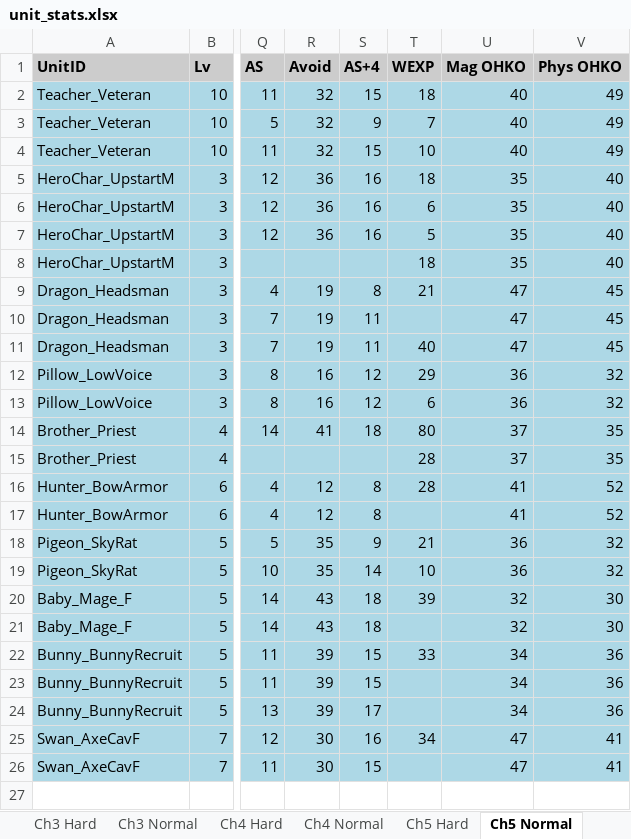
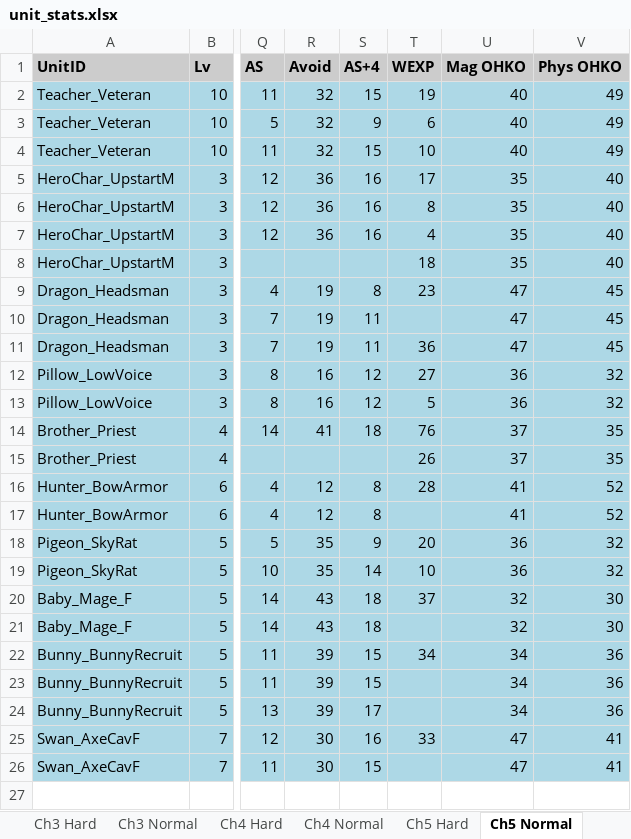
Before and after one commit to kanstyle/FisherKing-Public, an Excel workbook: unit_stats.xlsx, sheet Ch5 Normal, drawn as a sheet; only a part is shown, gaps mark what is left out; values as stored, in another font and other column widths than the file's, no borders; the diff covers the shown part only; the diff names each change by its address in the sheet, - before the commit and + after, or states it on an @@ line.

```diff
--- a/unit_stats.xlsx (sheet Ch5 Normal)
+++ b/unit_stats.xlsx (sheet Ch5 Normal)
-T2 (WEXP): 18
+T2 (WEXP): 19
-T3 (WEXP): 7
+T3 (WEXP): 6
-T5 (WEXP): 18
+T5 (WEXP): 17
-T6 (WEXP): 6
+T6 (WEXP): 8
-T7 (WEXP): 5
+T7 (WEXP): 4
-T9 (WEXP): 21
+T9 (WEXP): 23
-T11 (WEXP): 40
+T11 (WEXP): 36
-T12 (WEXP): 29
+T12 (WEXP): 27
-T13 (WEXP): 6
+T13 (WEXP): 5
-T14 (WEXP): 80
+T14 (WEXP): 76
-T15 (WEXP): 28
+T15 (WEXP): 26
-T18 (WEXP): 21
+T18 (WEXP): 20
-T20 (WEXP): 39
+T20 (WEXP): 37
-T22 (WEXP): 33
+T22 (WEXP): 34
-T25 (WEXP): 34
+T25 (WEXP): 33
```
Also changed, not shown: 4 edited cells elsewhere in this sheet, sheet Ch4 Hard, sheet Ch4 Normal, sheet Ch5 Hard, sheet Ch3 Hard, sheet Ch3 Normal, other sheet tabs, chapter_items.xlsx, 58 other files.
